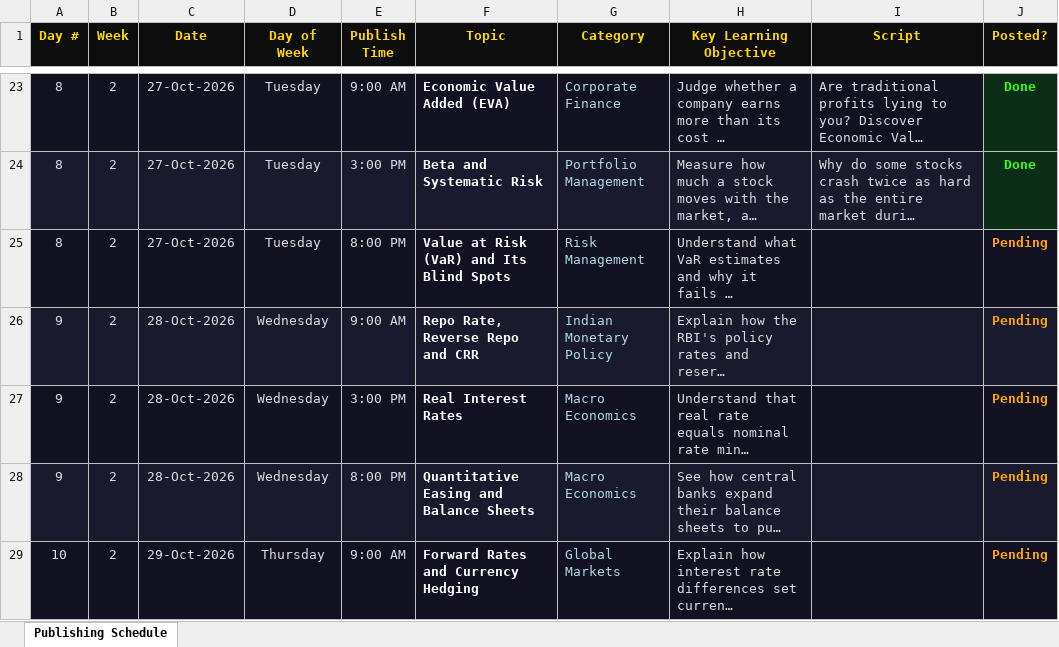
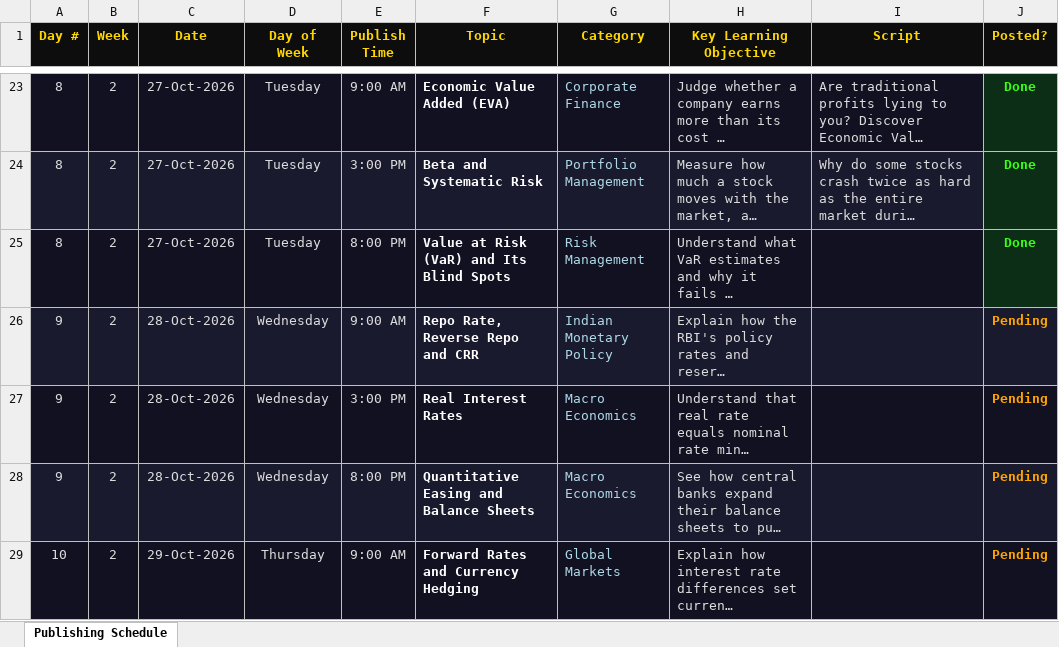
Before and after one commit to Abhishek-Aryan/Finance-shorts, an Excel workbook: data/publishing_schedule.xlsx, sheet Publishing Schedule, drawn as a sheet; only a part is shown, gaps mark what is left out; long unchanged cells end in …; values as stored, in another font and other column widths than the file's, no borders; the diff names each change by its address in the sheet, - before the commit and + after, or states it on an @@ line.

Commit message:
chore(schedule): publish D08-20:00 Value at Risk (VaR) [skip ci]

```diff
--- a/data/publishing_schedule.xlsx (sheet Publishing Schedule)
+++ b/data/publishing_schedule.xlsx (sheet Publishing Schedule)
-J25 (Posted?): Pending
+J25 (Posted?): Done
@@ J25 fill: #111122 → #0D2E16, text colour: #FFA500 → #39FF14 @@
```
Also changed, not shown: 1 other file.
